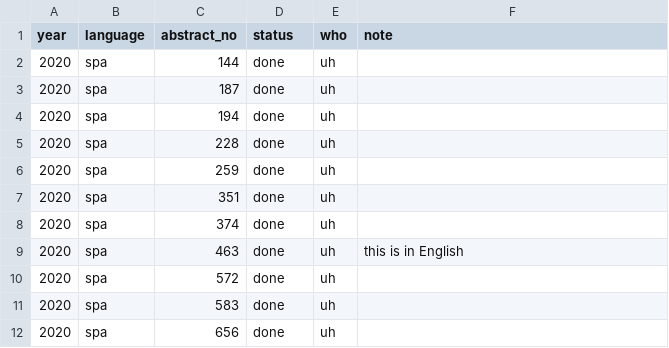
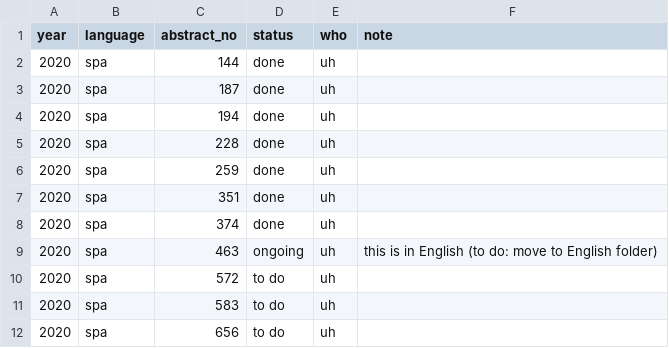
Before and after one commit to DH-RSE/software-citation, a CSV file: data/status.csv, drawn as a sheet.

```diff
--- a/data/status.csv
+++ b/data/status.csv
@@ -8,5 +8,5 @@ year,language,abstract_no,status,who,note
 2020,spa,374,done,uh,
-2020,spa,463,done,uh,this is in English
-2020,spa,572,done,uh,
-2020,spa,583,done,uh,
-2020,spa,656,done,uh,
+2020,spa,463,ongoing,uh,this is in English (to do: move to English folder)
+2020,spa,572,to do,uh,
+2020,spa,583,to do,uh,
+2020,spa,656,to do,uh,
```
Also changed, not shown: 4 other files.
